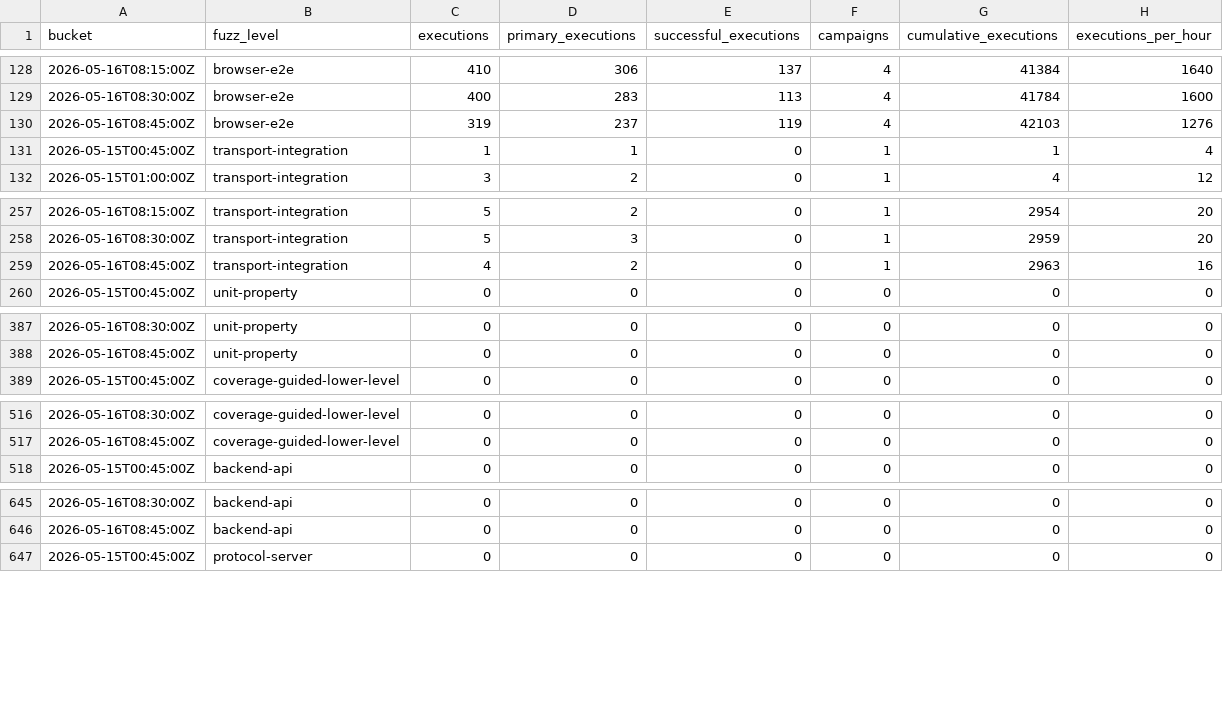
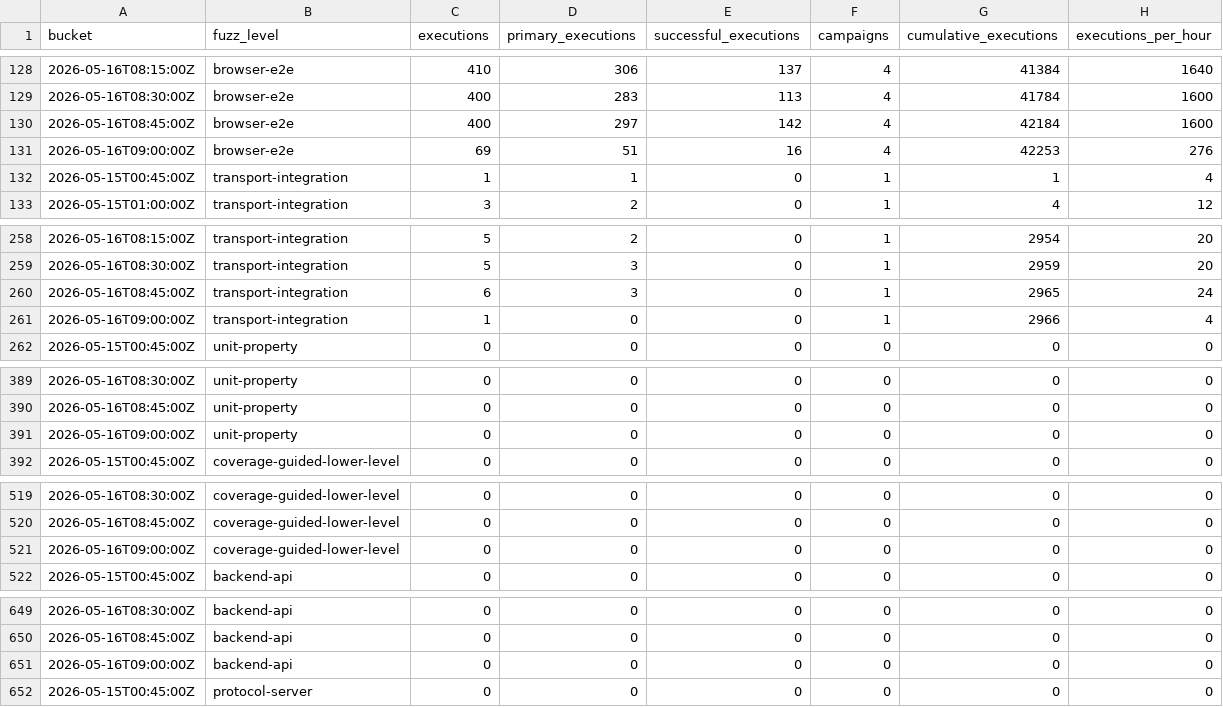
Before and after one commit to danluu/gutenberg, a CSV file: docs/explanations/architecture/rtc-jetstream2-fuzz-trends-20260515/data/fuzz_level_execution_counts.csv, drawn as a sheet; only a part is shown, gaps mark what is left out; the diff covers the shown part only.

```diff
--- a/docs/explanations/architecture/rtc-jetstream2-fuzz-trends-20260515/data/fuzz_level_execution_counts.csv
+++ b/docs/explanations/architecture/rtc-jetstream2-fuzz-trends-20260515/data/fuzz_level_execution_counts.csv
@@ -129,3 +129,4 @@ bucket,fuzz_level,executions,primary_executions,successful_executions,campaigns,
 2026-05-16T08:30:00Z,browser-e2e,400,283,113,4,41784,1600
-2026-05-16T08:45:00Z,browser-e2e,319,237,119,4,42103,1276
+2026-05-16T08:45:00Z,browser-e2e,400,297,142,4,42184,1600
+2026-05-16T09:00:00Z,browser-e2e,69,51,16,4,42253,276
 2026-05-15T00:45:00Z,transport-integration,1,1,0,1,1,4
@@ -258,3 +259,4 @@ bucket,fuzz_level,executions,primary_executions,successful_executions,campaigns,
 2026-05-16T08:30:00Z,transport-integration,5,3,0,1,2959,20
-2026-05-16T08:45:00Z,transport-integration,4,2,0,1,2963,16
+2026-05-16T08:45:00Z,transport-integration,6,3,0,1,2965,24
+2026-05-16T09:00:00Z,transport-integration,1,0,0,1,2966,4
 2026-05-15T00:45:00Z,unit-property,0,0,0,0,0,0
@@ -388,2 +390,3 @@ bucket,fuzz_level,executions,primary_executions,successful_executions,campaigns,
 2026-05-16T08:45:00Z,unit-property,0,0,0,0,0,0
+2026-05-16T09:00:00Z,unit-property,0,0,0,0,0,0
 2026-05-15T00:45:00Z,coverage-guided-lower-level,0,0,0,0,0,0
@@ -517,2 +520,3 @@ bucket,fuzz_level,executions,primary_executions,successful_executions,campaigns,
 2026-05-16T08:45:00Z,coverage-guided-lower-level,0,0,0,0,0,0
+2026-05-16T09:00:00Z,coverage-guided-lower-level,0,0,0,0,0,0
 2026-05-15T00:45:00Z,backend-api,0,0,0,0,0,0
@@ -646,2 +650,3 @@ bucket,fuzz_level,executions,primary_executions,successful_executions,campaigns,
 2026-05-16T08:45:00Z,backend-api,0,0,0,0,0,0
+2026-05-16T09:00:00Z,backend-api,0,0,0,0,0,0
 2026-05-15T00:45:00Z,protocol-server,0,0,0,0,0,0
```
Also changed, not shown: 3 added rows elsewhere in this file, docs/explanations/architecture/rtc-jetstream2-fuzz-trends-20260515/data/feature_counts.csv, docs/explanations/architecture/rtc-jetstream2-fuzz-trends-20260515/data/fuzz_level_executions.csv, 33 other files.
